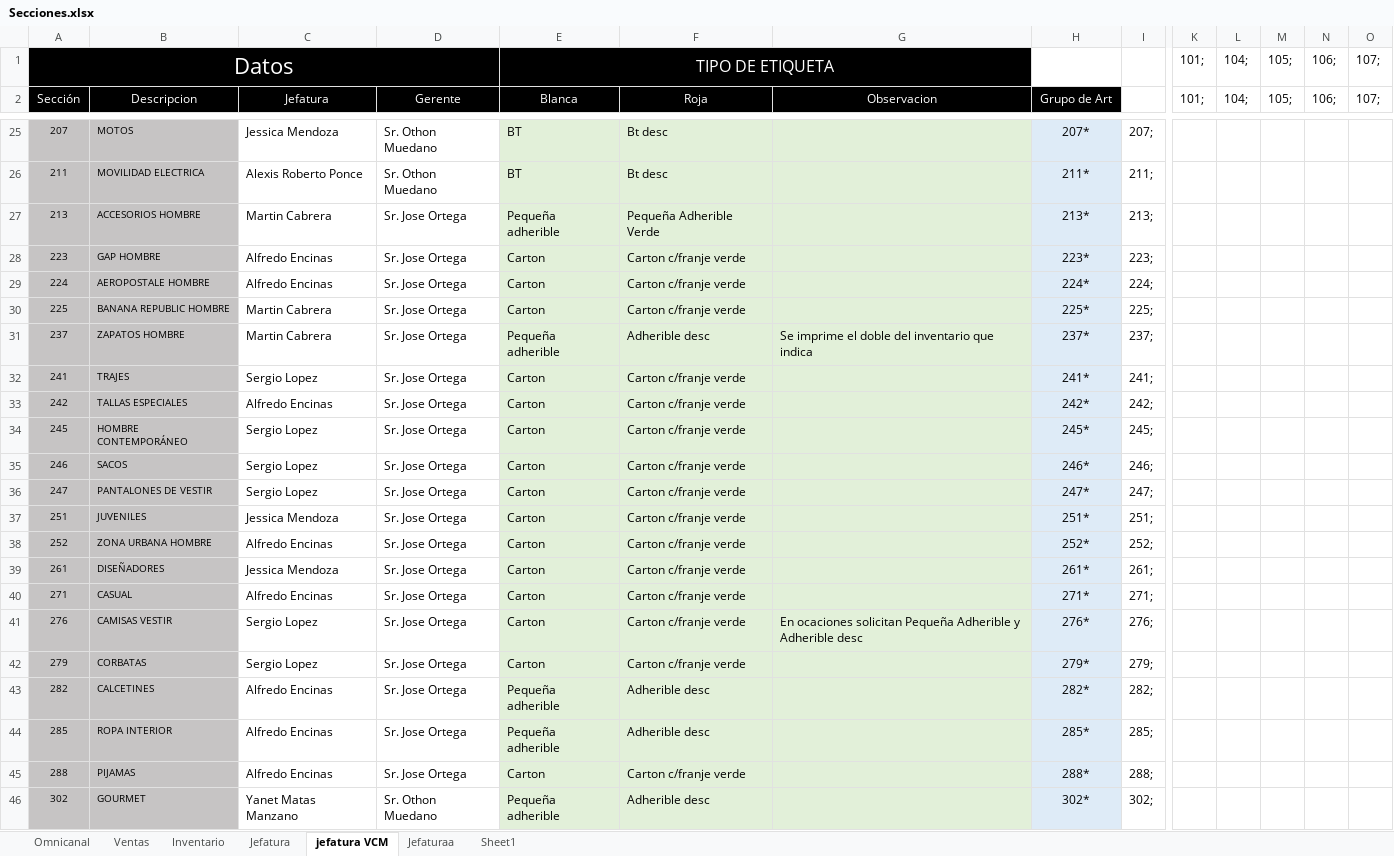
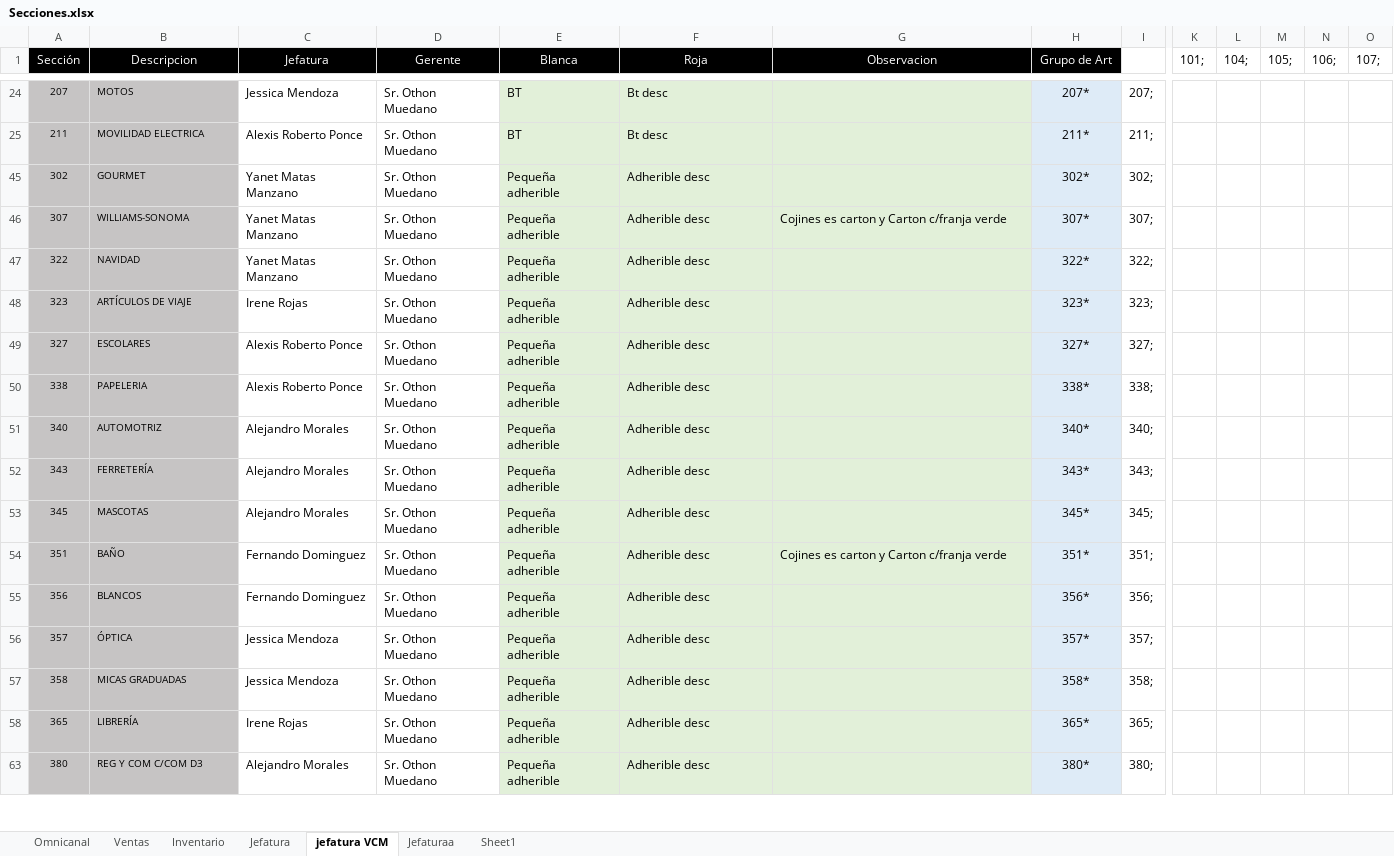
Before and after one commit to ImanolSilva/SistemaIntegralLiverpool, an Excel workbook: ExcelManifiestos/Secciones.xlsx, sheet jefatura VCM, drawn as a sheet; only a part is shown, gaps mark what is left out; the shorter side is filled out with more unchanged rows; values as stored, in another font and other column widths than the file's, no borders; rows hold the shown columns only; the diff covers the shown part only; the diff names each change by its address in the sheet, - before the commit and + after, or states it on an @@ line.

```diff
--- a/ExcelManifiestos/Secciones.xlsx (sheet jefatura VCM)
+++ b/ExcelManifiestos/Secciones.xlsx (sheet jefatura VCM)
-row 1: Datos |  |  |  | TIPO DE ETIQUETA |  |  |  |  | 101; | 104; | 105; | 106; | 107;
@@ row 27 hidden: 213 | ACCESORIOS HOMBRE | Martin Cabrera | Sr. Jose Ortega | Pequeña adherible | Pequeña Adherible Verde |  | 213* | 213; @@
@@ row 28 hidden: 223 | GAP HOMBRE | Alfredo Encinas | Sr. Jose Ortega | Carton | Carton c/franje verde |  | 223* | 223; @@
@@ row 29 hidden: 224 | AEROPOSTALE HOMBRE | Alfredo Encinas | Sr. Jose Ortega | Carton | Carton c/franje verde |  | 224* | 224; @@
@@ row 30 hidden: 225 | BANANA REPUBLIC HOMBRE | Martin Cabrera | Sr. Jose Ortega | Carton | Carton c/franje verde |  | 225* | 225; @@
@@ row 31 hidden: 237 | ZAPATOS HOMBRE | Martin Cabrera | Sr. Jose Ortega | Pequeña adherible | Adherible desc | Se imprime el doble del inventario que indica | 237* | 237; @@
@@ row 32 hidden: 241 | TRAJES | Sergio Lopez | Sr. Jose Ortega | Carton | Carton c/franje verde |  | 241* | 241; @@
@@ row 33 hidden: 242 | TALLAS ESPECIALES | Alfredo Encinas | Sr. Jose Ortega | Carton | Carton c/franje verde |  | 242* | 242; @@
@@ row 34 hidden: 245 | HOMBRE CONTEMPORÁNEO | Sergio Lopez | Sr. Jose Ortega | Carton | Carton c/franje verde |  | 245* | 245; @@
@@ row 35 hidden: 246 | SACOS | Sergio Lopez | Sr. Jose Ortega | Carton | Carton c/franje verde |  | 246* | 246; @@
@@ row 36 hidden: 247 | PANTALONES DE VESTIR | Sergio Lopez | Sr. Jose Ortega | Carton | Carton c/franje verde |  | 247* | 247; @@
@@ row 37 hidden: 251 | JUVENILES | Jessica Mendoza | Sr. Jose Ortega | Carton | Carton c/franje verde |  | 251* | 251; @@
@@ row 38 hidden: 252 | ZONA URBANA HOMBRE | Alfredo Encinas | Sr. Jose Ortega | Carton | Carton c/franje verde |  | 252* | 252; @@
@@ row 39 hidden: 261 | DISEÑADORES | Jessica Mendoza | Sr. Jose Ortega | Carton | Carton c/franje verde |  | 261* | 261; @@
@@ row 40 hidden: 271 | CASUAL | Alfredo Encinas | Sr. Jose Ortega | Carton | Carton c/franje verde |  | 271* | 271; @@
@@ row 41 hidden: 276 | CAMISAS VESTIR | Sergio Lopez | Sr. Jose Ortega | Carton | Carton c/franje verde | En ocaciones solicitan Pequeña Adherible y Adherible desc | 276* | 276; @@
@@ row 42 hidden: 279 | CORBATAS | Sergio Lopez | Sr. Jose Ortega | Carton | Carton c/franje verde |  | 279* | 279; @@
@@ row 43 hidden: 282 | CALCETINES | Alfredo Encinas | Sr. Jose Ortega | Pequeña adherible | Adherible desc |  | 282* | 282; @@
@@ row 44 hidden: 285 | ROPA INTERIOR | Alfredo Encinas | Sr. Jose Ortega | Pequeña adherible | Adherible desc |  | 285* | 285; @@
@@ row 45 hidden: 288 | PIJAMAS | Alfredo Encinas | Sr. Jose Ortega | Carton | Carton c/franje verde |  | 288* | 288; @@
```
Also changed, not shown: 52 hidden or unhidden rows elsewhere in this sheet, 1 other file.
